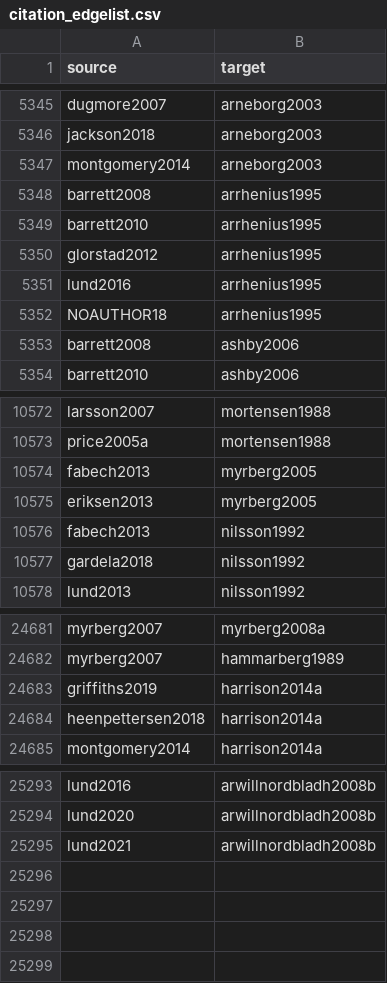
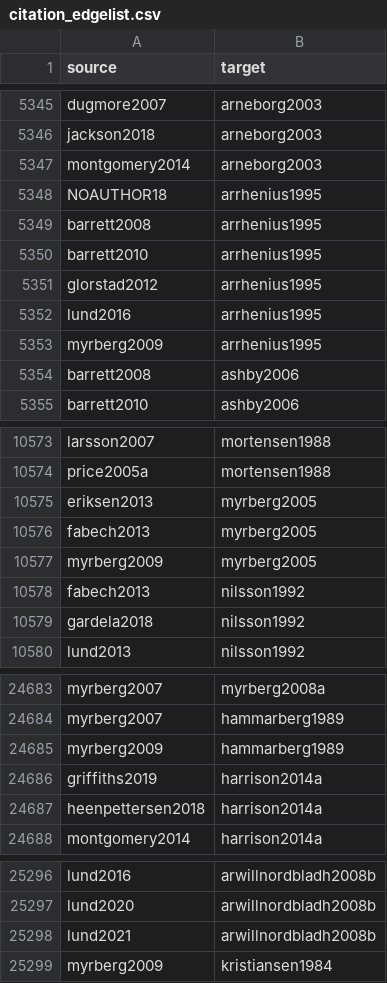
Before and after one commit to zackbatist/BibVik, a CSV file: data/citation_edgelist.csv, drawn as a sheet; only a part is shown, gaps mark what is left out.

Commit message:
Manually recover myrberg2009's 4 real footnote citations (hammarberg1989, myrberg2005, arrhenius1995, kristiansen1984) after discovering the pipeline's footnote-detection pass failed entirely for this paper despite real, legible citations in the source text. F1 papers with no outgoing citations: 7 -> 6.

```diff
--- a/data/citation_edgelist.csv
+++ b/data/citation_edgelist.csv
@@ -5347,2 +5347,3 @@ jackson2018,arneborg2003
 montgomery2014,arneborg2003
+NOAUTHOR18,arrhenius1995
 barrett2008,arrhenius1995
@@ -5351,3 +5352,3 @@ glorstad2012,arrhenius1995
 lund2016,arrhenius1995
-NOAUTHOR18,arrhenius1995
+myrberg2009,arrhenius1995
 barrett2008,ashby2006
@@ -10573,4 +10574,5 @@ larsson2007,mortensen1988
 price2005a,mortensen1988
-fabech2013,myrberg2005
 eriksen2013,myrberg2005
+fabech2013,myrberg2005
+myrberg2009,myrberg2005
 fabech2013,nilsson1992
@@ -24682,2 +24684,3 @@ myrberg2007,myrberg2008a
 myrberg2007,hammarberg1989
+myrberg2009,hammarberg1989
 griffiths2019,harrison2014a
@@ -25295 +25298,2 @@ lund2020,arwillnordbladh2008b
 lund2021,arwillnordbladh2008b
+myrberg2009,kristiansen1984
```
Also changed, not shown: data/citation_edgelist_annotated.csv, 5 other files.
